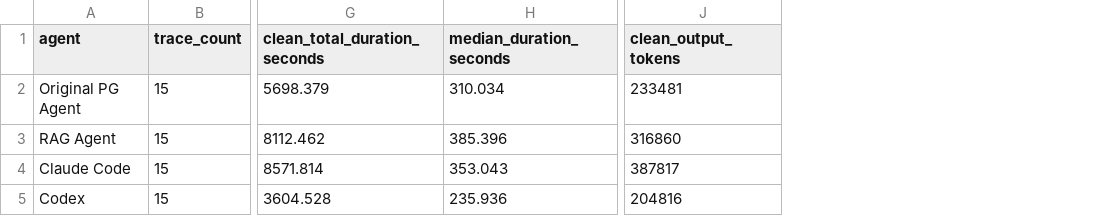
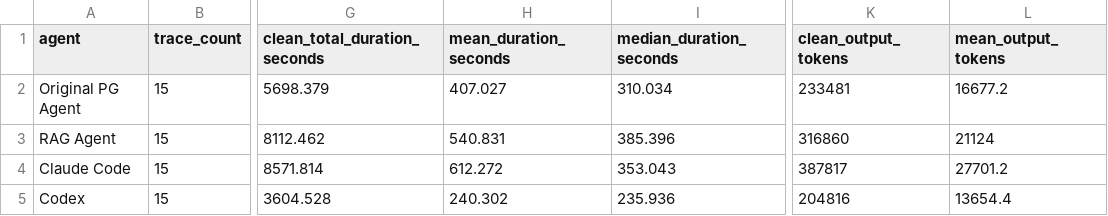
Before and after one commit to Prism-Shadow/rag-bench-essential, a CSV file: results/setting_summary.csv, drawn as a sheet; only a part is shown, gaps mark what is left out; the diff names each change by its address in the sheet, - before the commit and + after, or states it on an @@ line.

```diff
--- a/results/setting_summary.csv
+++ b/results/setting_summary.csv
+column H (mean_duration_seconds), rows 2-5: 407.027 | 540.831 | 612.272 | 240.302
+column L (mean_output_tokens), rows 2-5: 16677.2 | 21124 | 27701.2 | 13654.4
```
Also changed, not shown: results/case_summary.csv, results/trace_metrics.csv, 6 other files.
